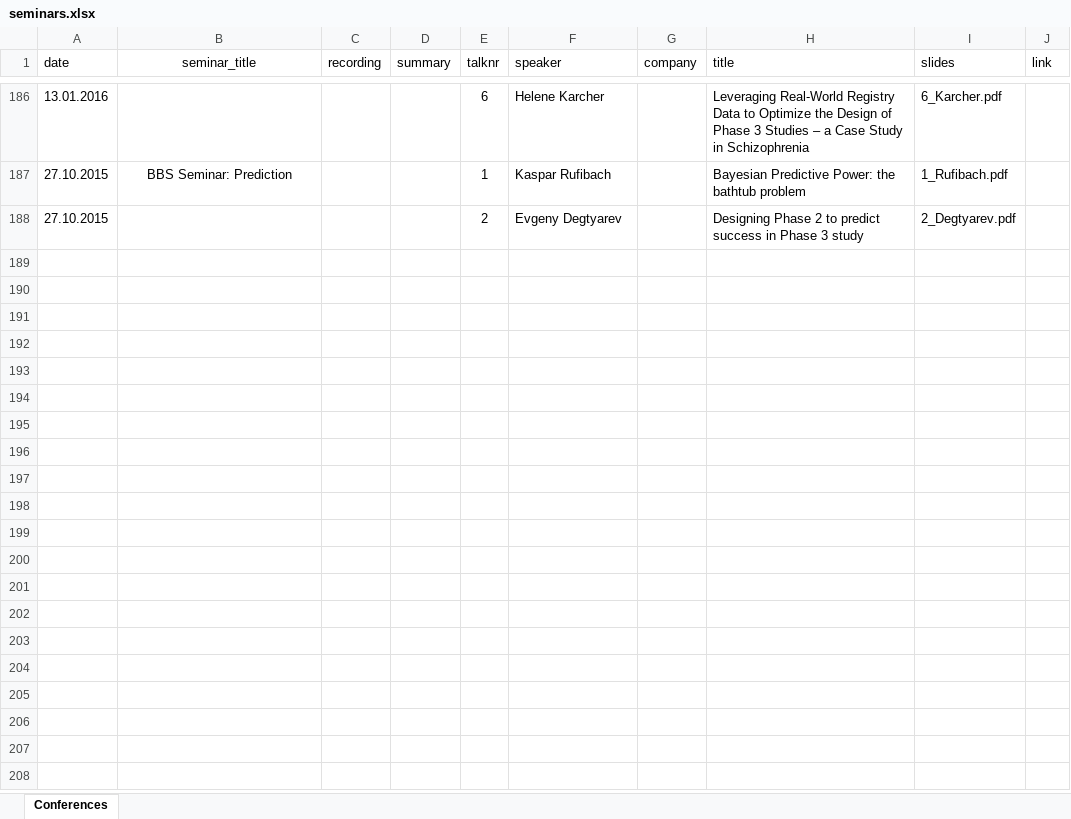
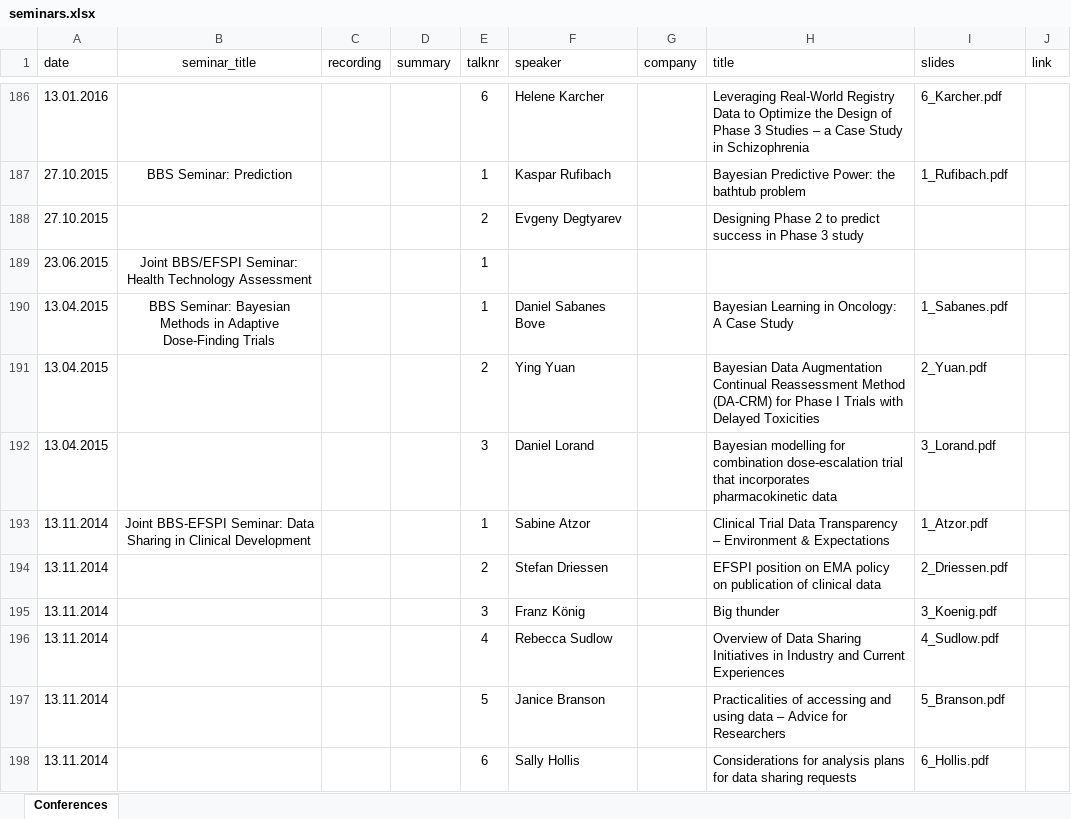
Before and after one commit to baselbiometrics/home, an Excel workbook: data/seminars.xlsx, sheet Conferences, drawn as a sheet; only a part is shown, gaps mark what is left out; values as stored, in another font and other column widths than the file's, no borders; charts and pictures not drawn; the diff covers the shown part only; the diff names each change by its address in the sheet, - before the commit and + after, or states it on an @@ line.

```diff
--- a/data/seminars.xlsx (sheet Conferences)
+++ b/data/seminars.xlsx (sheet Conferences)
-I188 (slides): 2_Degtyarev.pdf
+I188 (slides): (empty)
+row 189: 23.06.2015 | Joint BBS/EFSPI Seminar: Health Technology Assessment |  |  | 1
+row 190: 13.04.2015 | BBS Seminar: Bayesian Methods in Adaptive Dose-Finding Trials |  |  | 1 | Daniel Sabanes Bove |  | Bayesian Learning in Oncology: A Case Study | 1_Sabanes.pdf
+row 191: 13.04.2015 |  |  |  | 2 | Ying Yuan |  | Bayesian Data Augmentation Continual Reassessment Method (DA-CRM) for Phase I Trials with Delayed Toxicities | 2_Yuan.pdf
+row 192: 13.04.2015 |  |  |  | 3 | Daniel Lorand |  | Bayesian modelling for combination dose-escalation trial that incorporates pharmacokinetic data | 3_Lorand.pdf
+row 193: 13.11.2014 | Joint BBS-EFSPI Seminar: Data Sharing in Clinical Development |  |  | 1 | Sabine Atzor |  | Clinical Trial Data Transparency – Environment & Expectations | 1_Atzor.pdf
+row 194: 13.11.2014 |  |  |  | 2 | Stefan Driessen |  | EFSPI position on EMA policy on publication of clinical data | 2_Driessen.pdf
+row 195: 13.11.2014 |  |  |  | 3 | Franz König |  | Big thunder | 3_Koenig.pdf
+row 196: 13.11.2014 |  |  |  | 4 | Rebecca Sudlow |  | Overview of Data Sharing Initiatives in Industry and Current Experiences | 4_Sudlow.pdf
+row 197: 13.11.2014 |  |  |  | 5 | Janice Branson |  | Practicalities of accessing and using data – Advice for Researchers | 5_Branson.pdf
+row 198: 13.11.2014 |  |  |  | 6 | Sally Hollis |  | Considerations for analysis plans for data sharing requests | 6_Hollis.pdf
```
Also changed, not shown: 11 added rows elsewhere in this sheet, data/trainings.xlsx, docs/data/seminars.xlsx, 55 other files.
